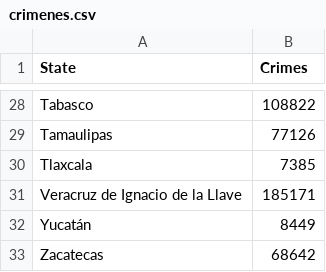
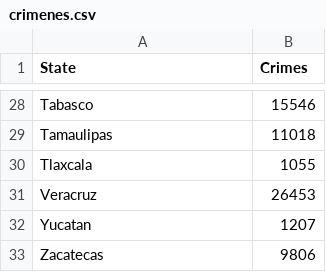
Before and after one commit to robmir22/Project1_Pygmalion, a CSV file: clean_data/crimenes.csv, drawn as a sheet; only a part is shown, gaps mark what is left out; removed rows and columns are numbered as before the commit, all else as after; the diff covers the shown part only; the diff names each change by its address in the sheet, - before the commit and + after, or states it on an @@ line.

```diff
--- a/clean_data/crimenes.csv
+++ b/clean_data/crimenes.csv
-B28 (Crimes): 108822
+B28 (Crimes): 15546
-B29 (Crimes): 77126
+B29 (Crimes): 11018
-B30 (Crimes): 7385
+B30 (Crimes): 1055
-row 31: Veracruz de Ignacio de la Llave | 185171
-row 32: Yucatán | 8449
+row 31: Veracruz | 26453
+row 32: Yucatan | 1207
-B33 (Crimes): 68642
+B33 (Crimes): 9806
```
Also changed, not shown: 6 added rows, 6 removed rows and 20 edited cells elsewhere in this file, clean_data/Tourist.csv, clean_data/poblacion.csv, 1 other file.
